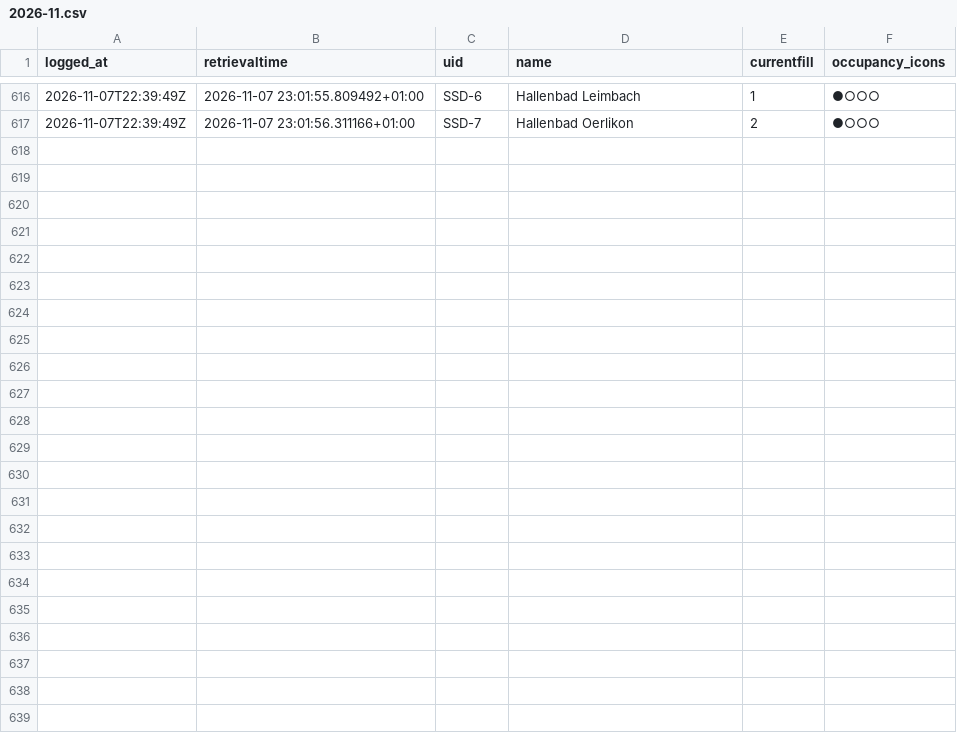
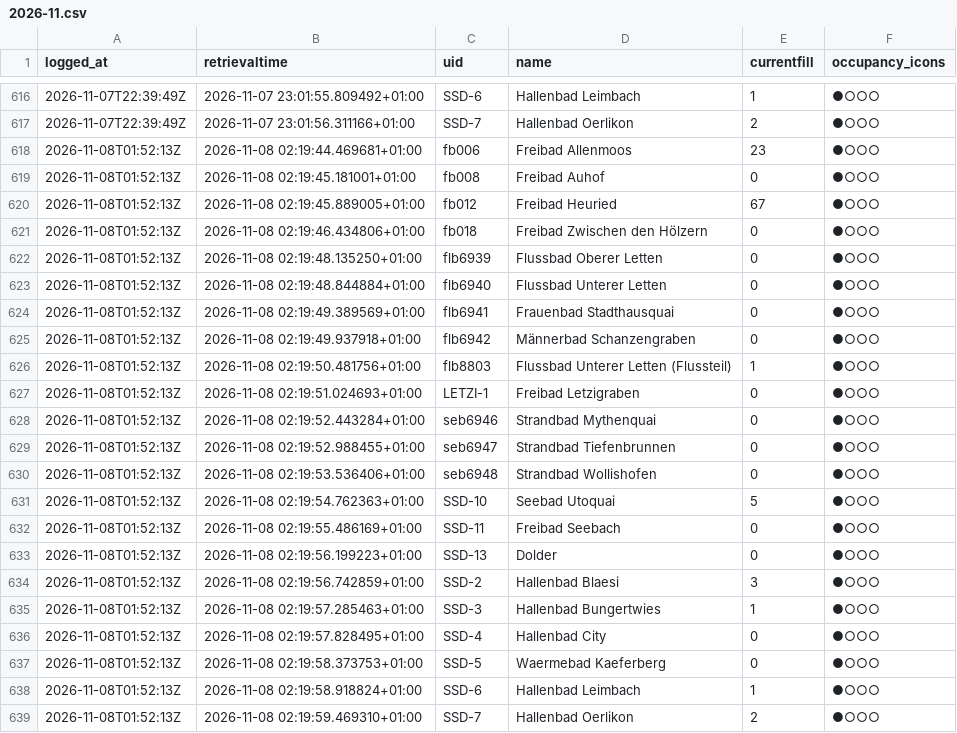
Before and after one commit to philcamps/Badilogger, a CSV file: data/2026-11.csv, drawn as a sheet; only a part is shown, gaps mark what is left out; the diff names each change by its address in the sheet, - before the commit and + after, or states it on an @@ line.

```diff
--- a/data/2026-11.csv
+++ b/data/2026-11.csv
+row 618: 2026-11-08T01:52:13Z | 2026-11-08 02:19:44.469681+01:00 | fb006 | Freibad Allenmoos | 23 | ●○○○
+row 619: 2026-11-08T01:52:13Z | 2026-11-08 02:19:45.181001+01:00 | fb008 | Freibad Auhof | 0 | ●○○○
+row 620: 2026-11-08T01:52:13Z | 2026-11-08 02:19:45.889005+01:00 | fb012 | Freibad Heuried | 67 | ●○○○
+row 621: 2026-11-08T01:52:13Z | 2026-11-08 02:19:46.434806+01:00 | fb018 | Freibad Zwischen den Hölzern | 0 | ●○○○
+row 622: 2026-11-08T01:52:13Z | 2026-11-08 02:19:48.135250+01:00 | flb6939 | Flussbad Oberer Letten | 0 | ●○○○
+row 623: 2026-11-08T01:52:13Z | 2026-11-08 02:19:48.844884+01:00 | flb6940 | Flussbad Unterer Letten | 0 | ●○○○
+row 624: 2026-11-08T01:52:13Z | 2026-11-08 02:19:49.389569+01:00 | flb6941 | Frauenbad Stadthausquai | 0 | ●○○○
+row 625: 2026-11-08T01:52:13Z | 2026-11-08 02:19:49.937918+01:00 | flb6942 | Männerbad Schanzengraben | 0 | ●○○○
+row 626: 2026-11-08T01:52:13Z | 2026-11-08 02:19:50.481756+01:00 | flb8803 | Flussbad Unterer Letten (Flussteil) | 1 | ●○○○
+row 627: 2026-11-08T01:52:13Z | 2026-11-08 02:19:51.024693+01:00 | LETZI-1 | Freibad Letzigraben | 0 | ●○○○
+row 628: 2026-11-08T01:52:13Z | 2026-11-08 02:19:52.443284+01:00 | seb6946 | Strandbad Mythenquai | 0 | ●○○○
+row 629: 2026-11-08T01:52:13Z | 2026-11-08 02:19:52.988455+01:00 | seb6947 | Strandbad Tiefenbrunnen | 0 | ●○○○
+row 630: 2026-11-08T01:52:13Z | 2026-11-08 02:19:53.536406+01:00 | seb6948 | Strandbad Wollishofen | 0 | ●○○○
+row 631: 2026-11-08T01:52:13Z | 2026-11-08 02:19:54.762363+01:00 | SSD-10 | Seebad Utoquai | 5 | ●○○○
+row 632: 2026-11-08T01:52:13Z | 2026-11-08 02:19:55.486169+01:00 | SSD-11 | Freibad Seebach | 0 | ●○○○
+row 633: 2026-11-08T01:52:13Z | 2026-11-08 02:19:56.199223+01:00 | SSD-13 | Dolder | 0 | ●○○○
+row 634: 2026-11-08T01:52:13Z | 2026-11-08 02:19:56.742859+01:00 | SSD-2 | Hallenbad Blaesi | 3 | ●○○○
+row 635: 2026-11-08T01:52:13Z | 2026-11-08 02:19:57.285463+01:00 | SSD-3 | Hallenbad Bungertwies | 1 | ●○○○
+row 636: 2026-11-08T01:52:13Z | 2026-11-08 02:19:57.828495+01:00 | SSD-4 | Hallenbad City | 0 | ●○○○
+row 637: 2026-11-08T01:52:13Z | 2026-11-08 02:19:58.373753+01:00 | SSD-5 | Waermebad Kaeferberg | 0 | ●○○○
+row 638: 2026-11-08T01:52:13Z | 2026-11-08 02:19:58.918824+01:00 | SSD-6 | Hallenbad Leimbach | 1 | ●○○○
+row 639: 2026-11-08T01:52:13Z | 2026-11-08 02:19:59.469310+01:00 | SSD-7 | Hallenbad Oerlikon | 2 | ●○○○
```
Also changed, not shown: 1 other file.
